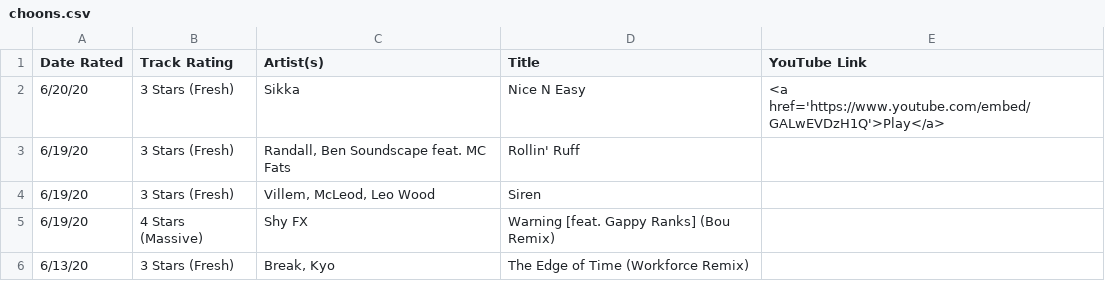
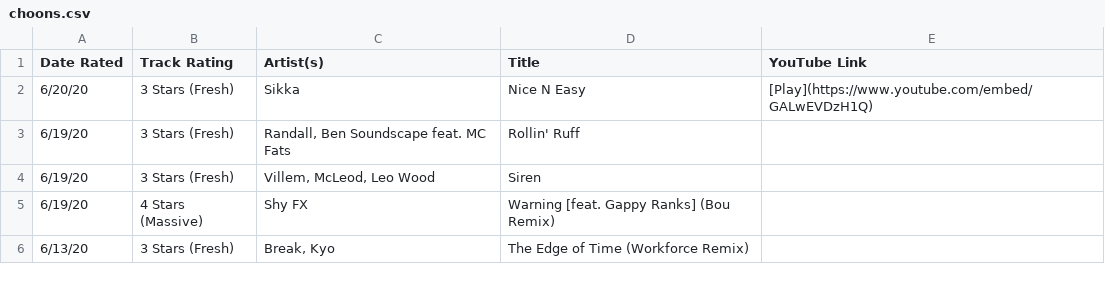
Before and after one commit to selfserv/beatwatch, a CSV file: _data/choons.csv, drawn as a sheet; only a part is shown.

Commit message:
Update choons.csv

```diff
--- a/_data/choons.csv
+++ b/_data/choons.csv
@@ -1,3 +1,3 @@
 Date Rated,Track Rating,Artist(s),Title,YouTube Link
-6/20/20,3 Stars (Fresh),Sikka,Nice N Easy,<a href='https://www.youtube.com/embed/GALwEVDzH1Q'>Play</a>
+6/20/20,3 Stars (Fresh),Sikka,Nice N Easy,[Play](https://www.youtube.com/embed/GALwEVDzH1Q)
 6/19/20,3 Stars (Fresh),"Randall, Ben Soundscape feat. MC Fats",Rollin' Ruff
```
